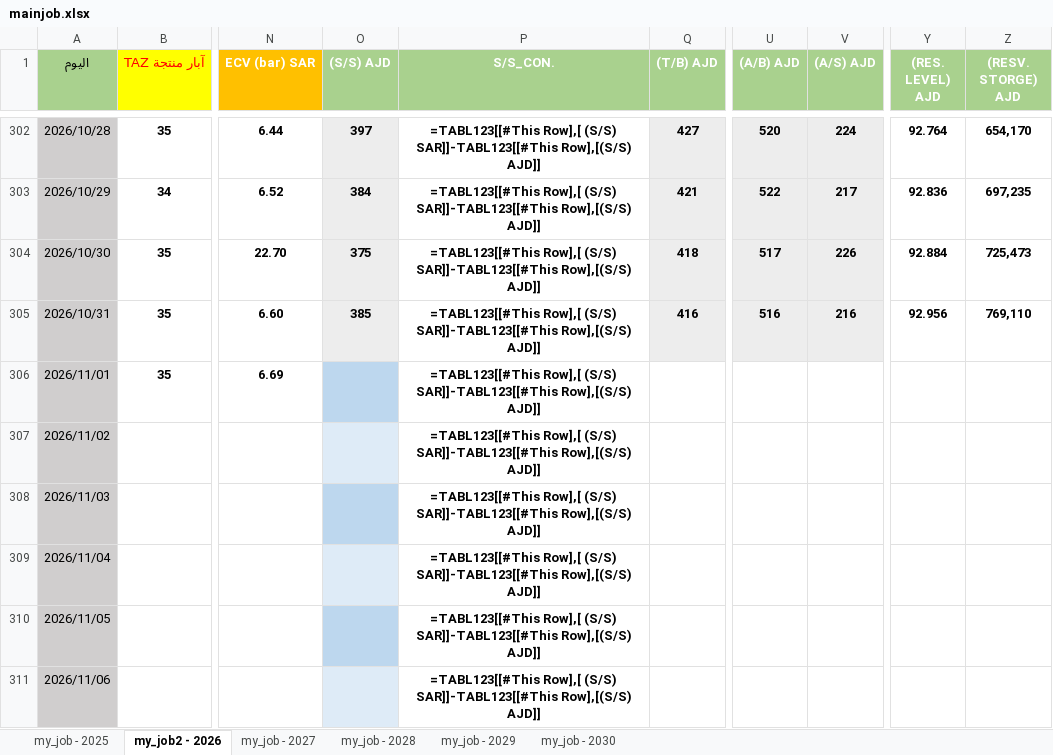
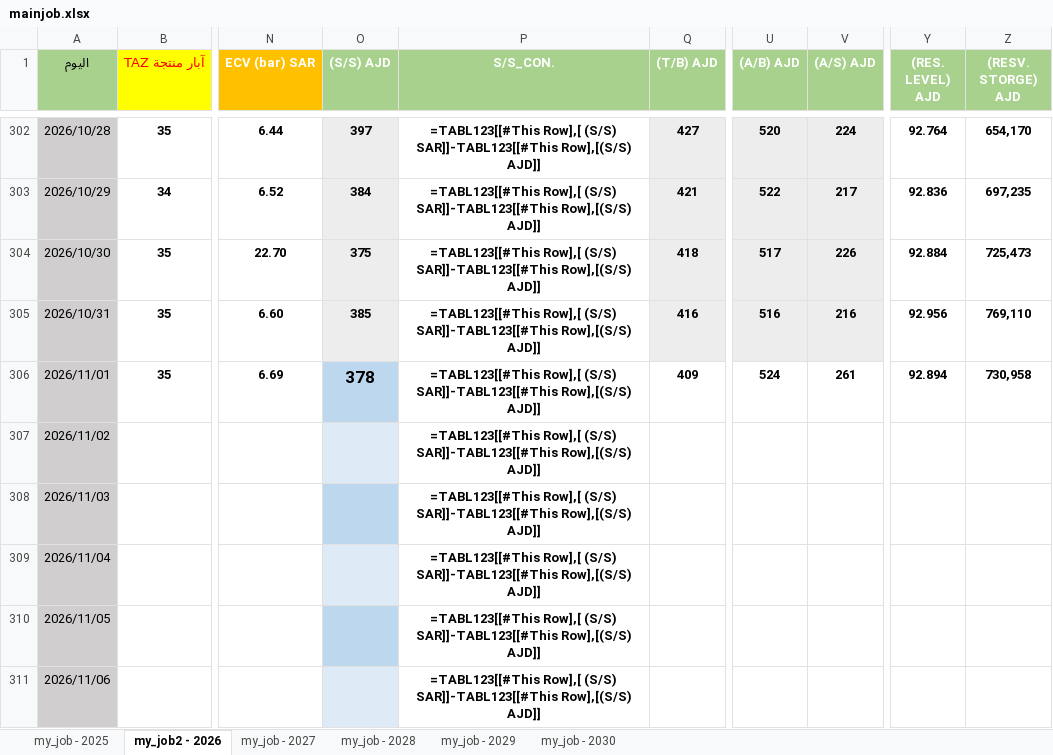
Before and after one commit to nasserab965-art/ajdabiya-control-system, an Excel workbook: mainjob.xlsx, sheet my_job2 - 2026, drawn as a sheet; only a part is shown, gaps mark what is left out; values as stored, in another font and other column widths than the file's, no borders; formulas without a stored value are shown as written; table styles not drawn; the diff names each change by its address in the sheet, - before the commit and + after, or states it on an @@ line.

Commit message:
تحديث تلقائي: mainjob.xlsx - 2026-11-06 13:27

```diff
--- a/mainjob.xlsx (sheet my_job2 - 2026)
+++ b/mainjob.xlsx (sheet my_job2 - 2026)
-O306 ((S/S) AJD): (empty)
+O306 ((S/S) AJD): 378
-Q306 ((T/B) AJD): (empty)
+Q306 ((T/B) AJD): 409
-U306 ((A/B) AJD): (empty)
+U306 ((A/B) AJD): 524
-V306 ((A/S) AJD): (empty)
+V306 ((A/S) AJD): 261
-Y306 ((RES. LEVEL) AJD): (empty)
+Y306 ((RES. LEVEL) AJD): 92.894
-Z306 ((RESV. STORGE) AJD): (empty)
+Z306 ((RESV. STORGE) AJD): 730,958
```
